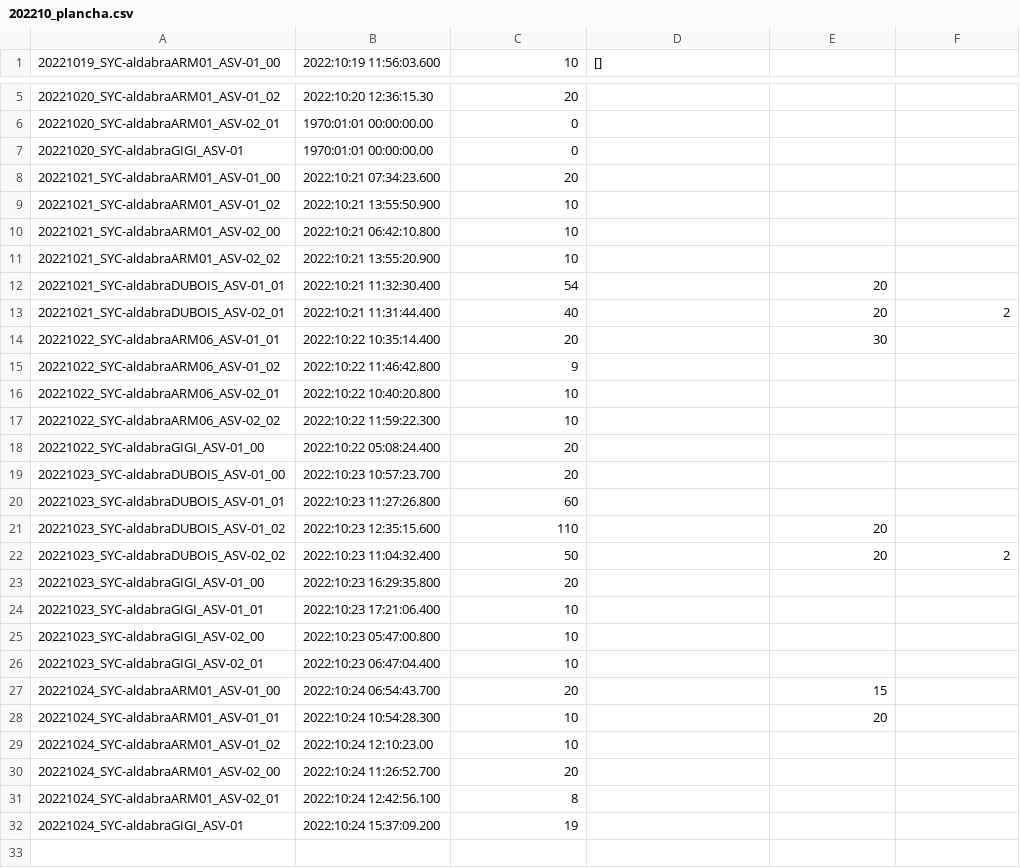
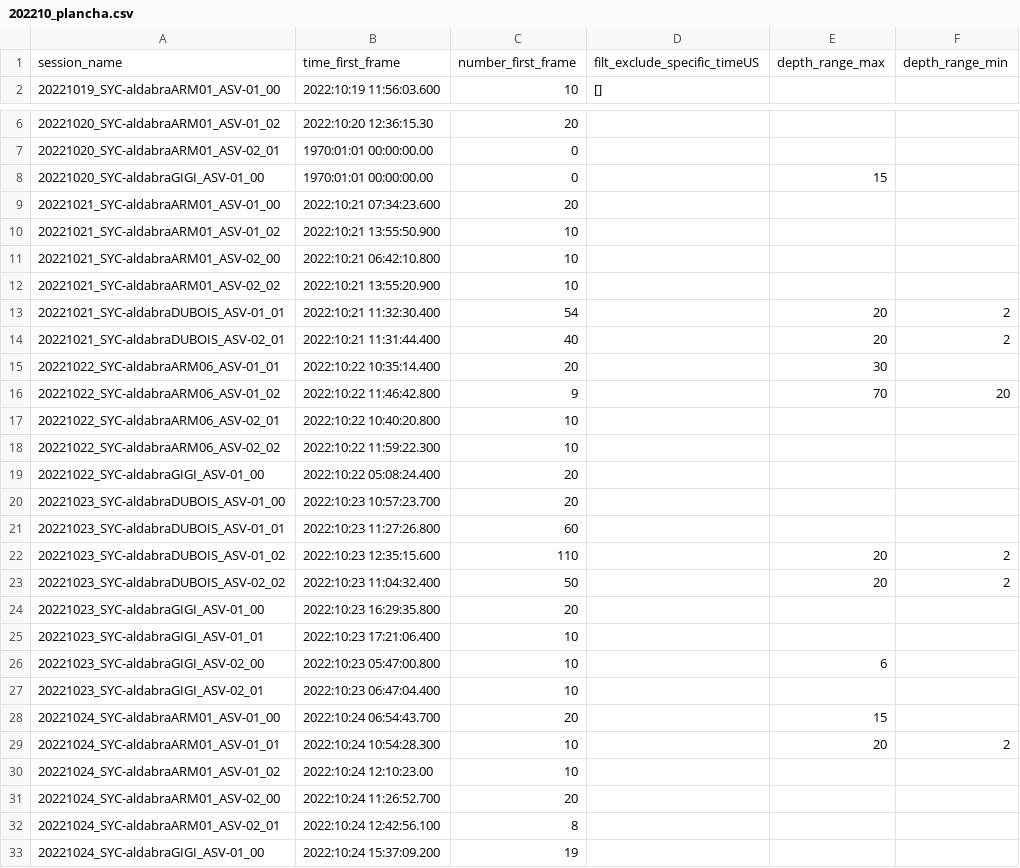
Before and after one commit to SeatizenDOI/plancha-workflow, a CSV file: csv/202210_plancha.csv, drawn as a sheet; only a part is shown, gaps mark what is left out.

```diff
--- a/csv/202210_plancha.csv
+++ b/csv/202210_plancha.csv
@@ -1 +1,2 @@
+session_name,time_first_frame,number_first_frame,filt_exclude_specific_timeUS,depth_range_max,depth_range_min
 20221019_SYC-aldabraARM01_ASV-01_00,2022:10:19 11:56:03.600,10,[],,
@@ -6,3 +7,3 @@
 20221020_SYC-aldabraARM01_ASV-02_01,1970:01:01 00:00:00.00,0,,,
-20221020_SYC-aldabraGIGI_ASV-01,1970:01:01 00:00:00.00,0,,,
+20221020_SYC-aldabraGIGI_ASV-01_00,1970:01:01 00:00:00.00,0,,15,
 20221021_SYC-aldabraARM01_ASV-01_00,2022:10:21 07:34:23.600,20,,,
@@ -11,6 +12,6 @@
 20221021_SYC-aldabraARM01_ASV-02_02,2022:10:21 13:55:20.900,10,,,
-20221021_SYC-aldabraDUBOIS_ASV-01_01,2022:10:21 11:32:30.400,54,,20,
+20221021_SYC-aldabraDUBOIS_ASV-01_01,2022:10:21 11:32:30.400,54,,20,2
 20221021_SYC-aldabraDUBOIS_ASV-02_01,2022:10:21 11:31:44.400,40,,20,2
 20221022_SYC-aldabraARM06_ASV-01_01,2022:10:22 10:35:14.400,20,,30,
-20221022_SYC-aldabraARM06_ASV-01_02,2022:10:22 11:46:42.800,9,,,
+20221022_SYC-aldabraARM06_ASV-01_02,2022:10:22 11:46:42.800,9,,70,20
 20221022_SYC-aldabraARM06_ASV-02_01,2022:10:22 10:40:20.800,10,,,
@@ -20,3 +21,3 @@
 20221023_SYC-aldabraDUBOIS_ASV-01_01,2022:10:23 11:27:26.800,60,,,
-20221023_SYC-aldabraDUBOIS_ASV-01_02,2022:10:23 12:35:15.600,110,,20,
+20221023_SYC-aldabraDUBOIS_ASV-01_02,2022:10:23 12:35:15.600,110,,20,2
 20221023_SYC-aldabraDUBOIS_ASV-02_02,2022:10:23 11:04:32.400,50,,20,2
@@ -24,6 +25,6 @@
 20221023_SYC-aldabraGIGI_ASV-01_01,2022:10:23 17:21:06.400,10,,,
-20221023_SYC-aldabraGIGI_ASV-02_00,2022:10:23 05:47:00.800,10,,,
+20221023_SYC-aldabraGIGI_ASV-02_00,2022:10:23 05:47:00.800,10,,6,
 20221023_SYC-aldabraGIGI_ASV-02_01,2022:10:23 06:47:04.400,10,,,
 20221024_SYC-aldabraARM01_ASV-01_00,2022:10:24 06:54:43.700,20,,15,
-20221024_SYC-aldabraARM01_ASV-01_01,2022:10:24 10:54:28.300,10,,20,
+20221024_SYC-aldabraARM01_ASV-01_01,2022:10:24 10:54:28.300,10,,20,2
 20221024_SYC-aldabraARM01_ASV-01_02,2022:10:24 12:10:23.00,10,,,
@@ -31,2 +32,2 @@
 20221024_SYC-aldabraARM01_ASV-02_01,2022:10:24 12:42:56.100,8,,,
-20221024_SYC-aldabraGIGI_ASV-01,2022:10:24 15:37:09.200,19,,,
+20221024_SYC-aldabraGIGI_ASV-01_00,2022:10:24 15:37:09.200,19,,,
```
Also changed, not shown: csv/202211_plancha.csv, 14 other files.
